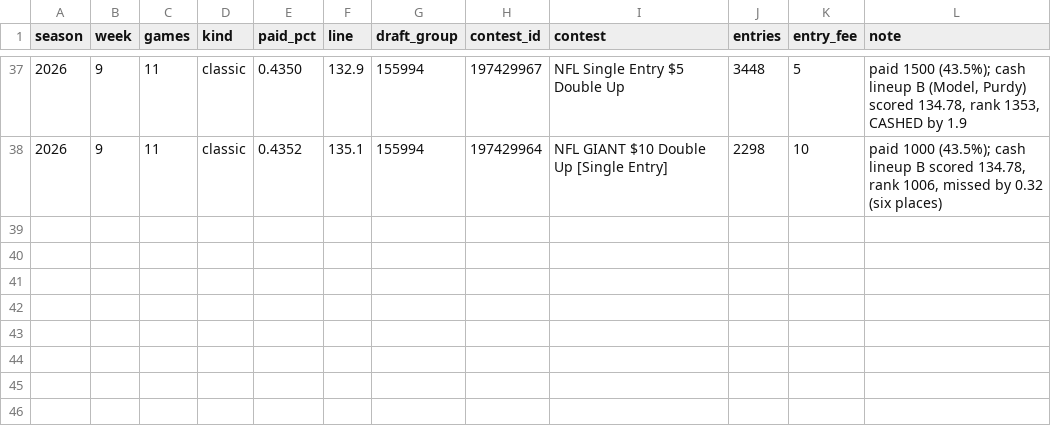
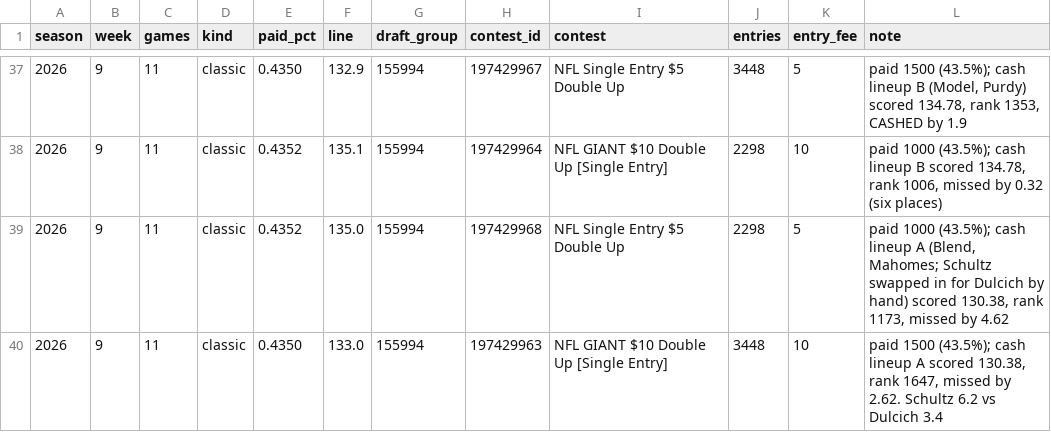
Before and after one commit to CSenhouse/dfs-dashboard, a CSV file: data/observed_cash_lines.csv, drawn as a sheet; only a part is shown, gaps mark what is left out; the diff names each change by its address in the sheet, - before the commit and + after, or states it on an @@ line.

```diff
--- a/data/observed_cash_lines.csv
+++ b/data/observed_cash_lines.csv
+row 39: 2026 | 9 | 11 | classic | 0.4352 | 135.0 | 155994 | 197429968 | NFL Single Entry $5 Double Up | 2298 | 5 | paid 1000 (43.5%); cash lineup A (Blend, Mahomes; Schultz swapped in for Dulcich by hand) scored 130.38, rank 1173, missed by 4.62
+row 40: 2026 | 9 | 11 | classic | 0.4350 | 133.0 | 155994 | 197429963 | NFL GIANT $10 Double Up [Single Entry] | 3448 | 10 | paid 1500 (43.5%); cash lineup A scored 130.38, rank 1647, missed by 2.62. Schultz 6.2 vs Dulcich 3.4
```
Also changed, not shown: data/contest_fields.csv, 2 other files.
